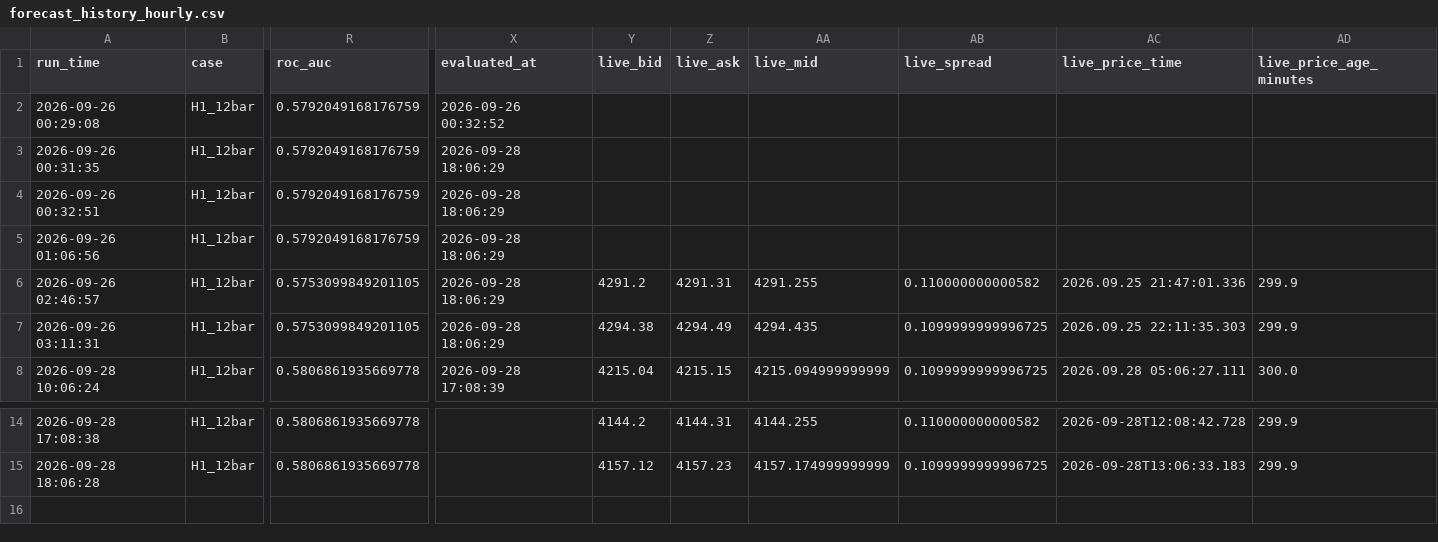
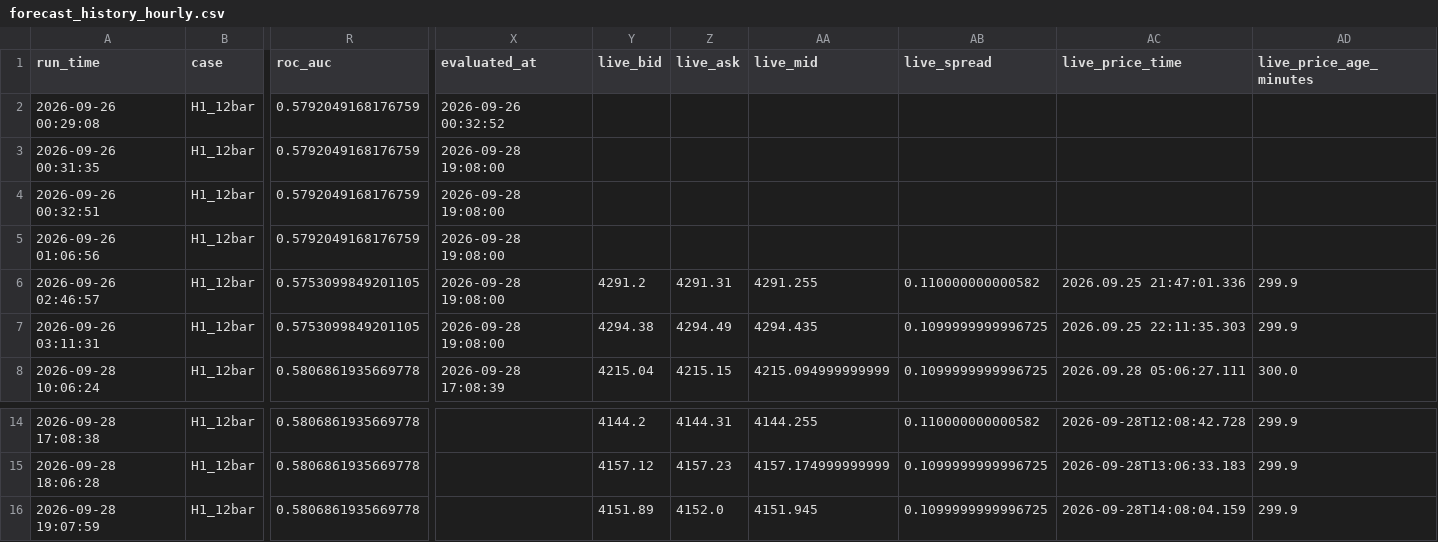
Before and after one commit to wenshao-blip/gold-forecast-dashboard, a CSV file: forecast_history_hourly.csv, drawn as a sheet; only a part is shown, gaps mark what is left out; rows hold the shown columns only; the diff names each change by its address in the sheet, - before the commit and + after, or states it on an @@ line.

Commit message:
Update forecast_history_hourly.csv

```diff
--- a/forecast_history_hourly.csv
+++ b/forecast_history_hourly.csv
-X3:X7 (evaluated_at): 2026-09-28 18:06:29
+X3:X7 (evaluated_at): 2026-09-28 19:08:00
+row 16: 2026-09-28 19:07:59 | H1_12bar | 0.5806861935669778 |  | 4151.89 | 4152.0 | 4151.945 | 0.1099999999996725 | 2026-09-28T14:08:04.159 | 299.9
```
